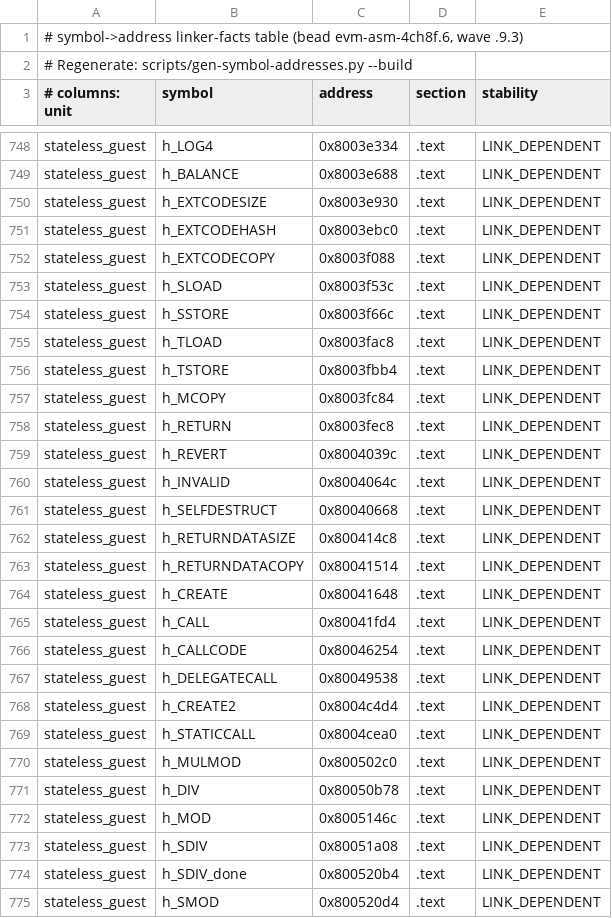
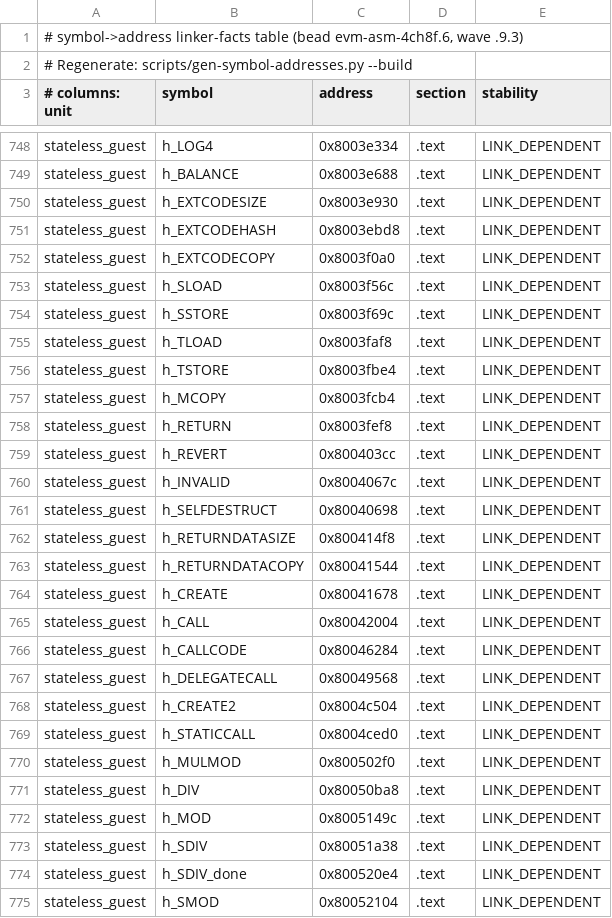
Before and after one commit to Verified-zkEVM/evm-asm, a TSV file: scripts/asm-fixtures/symbol-addresses.tsv, drawn as a sheet; only a part is shown, gaps mark what is left out; the diff covers the shown part only.

```diff
--- a/scripts/asm-fixtures/symbol-addresses.tsv
+++ b/scripts/asm-fixtures/symbol-addresses.tsv
@@ -750,26 +750,26 @@ stateless_guest	h_BALANCE	0x8003e688	.text	LINK_DEPENDENT
 stateless_guest	h_EXTCODESIZE	0x8003e930	.text	LINK_DEPENDENT
-stateless_guest	h_EXTCODEHASH	0x8003ebc0	.text	LINK_DEPENDENT
-stateless_guest	h_EXTCODECOPY	0x8003f088	.text	LINK_DEPENDENT
-stateless_guest	h_SLOAD	0x8003f53c	.text	LINK_DEPENDENT
-stateless_guest	h_SSTORE	0x8003f66c	.text	LINK_DEPENDENT
-stateless_guest	h_TLOAD	0x8003fac8	.text	LINK_DEPENDENT
-stateless_guest	h_TSTORE	0x8003fbb4	.text	LINK_DEPENDENT
-stateless_guest	h_MCOPY	0x8003fc84	.text	LINK_DEPENDENT
-stateless_guest	h_RETURN	0x8003fec8	.text	LINK_DEPENDENT
-stateless_guest	h_REVERT	0x8004039c	.text	LINK_DEPENDENT
-stateless_guest	h_INVALID	0x8004064c	.text	LINK_DEPENDENT
-stateless_guest	h_SELFDESTRUCT	0x80040668	.text	LINK_DEPENDENT
-stateless_guest	h_RETURNDATASIZE	0x800414c8	.text	LINK_DEPENDENT
-stateless_guest	h_RETURNDATACOPY	0x80041514	.text	LINK_DEPENDENT
-stateless_guest	h_CREATE	0x80041648	.text	LINK_DEPENDENT
-stateless_guest	h_CALL	0x80041fd4	.text	LINK_DEPENDENT
-stateless_guest	h_CALLCODE	0x80046254	.text	LINK_DEPENDENT
-stateless_guest	h_DELEGATECALL	0x80049538	.text	LINK_DEPENDENT
-stateless_guest	h_CREATE2	0x8004c4d4	.text	LINK_DEPENDENT
-stateless_guest	h_STATICCALL	0x8004cea0	.text	LINK_DEPENDENT
-stateless_guest	h_MULMOD	0x800502c0	.text	LINK_DEPENDENT
-stateless_guest	h_DIV	0x80050b78	.text	LINK_DEPENDENT
-stateless_guest	h_MOD	0x8005146c	.text	LINK_DEPENDENT
-stateless_guest	h_SDIV	0x80051a08	.text	LINK_DEPENDENT
-stateless_guest	h_SDIV_done	0x800520b4	.text	LINK_DEPENDENT
-stateless_guest	h_SMOD	0x800520d4	.text	LINK_DEPENDENT
+stateless_guest	h_EXTCODEHASH	0x8003ebd8	.text	LINK_DEPENDENT
+stateless_guest	h_EXTCODECOPY	0x8003f0a0	.text	LINK_DEPENDENT
+stateless_guest	h_SLOAD	0x8003f56c	.text	LINK_DEPENDENT
+stateless_guest	h_SSTORE	0x8003f69c	.text	LINK_DEPENDENT
+stateless_guest	h_TLOAD	0x8003faf8	.text	LINK_DEPENDENT
+stateless_guest	h_TSTORE	0x8003fbe4	.text	LINK_DEPENDENT
+stateless_guest	h_MCOPY	0x8003fcb4	.text	LINK_DEPENDENT
+stateless_guest	h_RETURN	0x8003fef8	.text	LINK_DEPENDENT
+stateless_guest	h_REVERT	0x800403cc	.text	LINK_DEPENDENT
+stateless_guest	h_INVALID	0x8004067c	.text	LINK_DEPENDENT
+stateless_guest	h_SELFDESTRUCT	0x80040698	.text	LINK_DEPENDENT
+stateless_guest	h_RETURNDATASIZE	0x800414f8	.text	LINK_DEPENDENT
+stateless_guest	h_RETURNDATACOPY	0x80041544	.text	LINK_DEPENDENT
+stateless_guest	h_CREATE	0x80041678	.text	LINK_DEPENDENT
+stateless_guest	h_CALL	0x80042004	.text	LINK_DEPENDENT
+stateless_guest	h_CALLCODE	0x80046284	.text	LINK_DEPENDENT
+stateless_guest	h_DELEGATECALL	0x80049568	.text	LINK_DEPENDENT
+stateless_guest	h_CREATE2	0x8004c504	.text	LINK_DEPENDENT
+stateless_guest	h_STATICCALL	0x8004ced0	.text	LINK_DEPENDENT
+stateless_guest	h_MULMOD	0x800502f0	.text	LINK_DEPENDENT
+stateless_guest	h_DIV	0x80050ba8	.text	LINK_DEPENDENT
+stateless_guest	h_MOD	0x8005149c	.text	LINK_DEPENDENT
+stateless_guest	h_SDIV	0x80051a38	.text	LINK_DEPENDENT
+stateless_guest	h_SDIV_done	0x800520e4	.text	LINK_DEPENDENT
+stateless_guest	h_SMOD	0x80052104	.text	LINK_DEPENDENT
```
Also changed, not shown: 34 edited cells elsewhere in this file, 4 other files.
